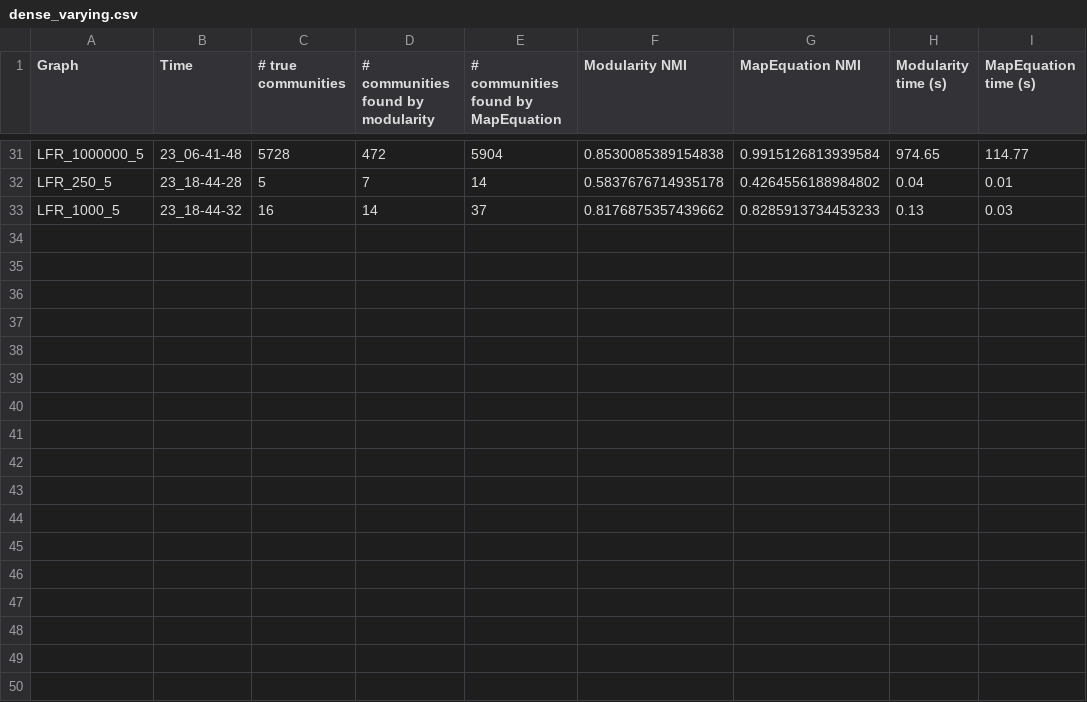
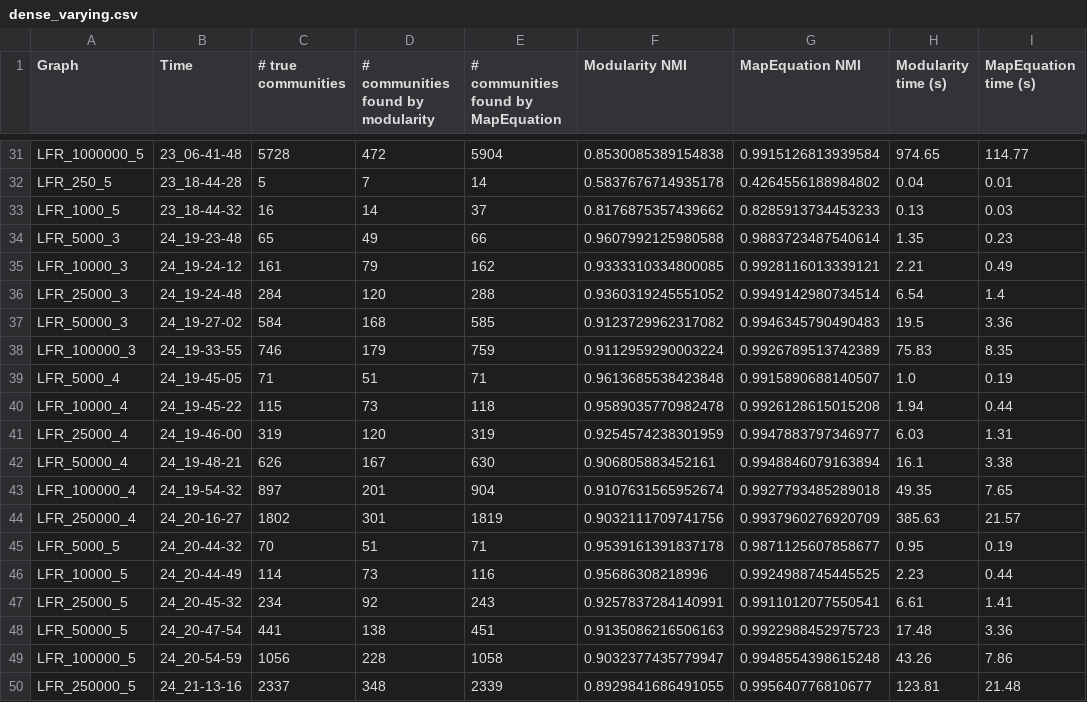
Before and after one commit to Aed3r/NSTermPaper, a CSV file: Results/dense_varying.csv, drawn as a sheet; only a part is shown, gaps mark what is left out; the diff names each change by its address in the sheet, - before the commit and + after, or states it on an @@ line.

```diff
--- a/Results/dense_varying.csv
+++ b/Results/dense_varying.csv
+row 34: LFR_5000_3 | 24_19-23-48 | 65 | 49 | 66 | 0.9607992125980588 | 0.9883723487540614 | 1.35 | 0.23
+row 35: LFR_10000_3 | 24_19-24-12 | 161 | 79 | 162 | 0.9333310334800085 | 0.9928116013339121 | 2.21 | 0.49
+row 36: LFR_25000_3 | 24_19-24-48 | 284 | 120 | 288 | 0.9360319245551052 | 0.9949142980734514 | 6.54 | 1.4
+row 37: LFR_50000_3 | 24_19-27-02 | 584 | 168 | 585 | 0.9123729962317082 | 0.9946345790490483 | 19.5 | 3.36
+row 38: LFR_100000_3 | 24_19-33-55 | 746 | 179 | 759 | 0.9112959290003224 | 0.9926789513742389 | 75.83 | 8.35
+row 39: LFR_5000_4 | 24_19-45-05 | 71 | 51 | 71 | 0.9613685538423848 | 0.9915890688140507 | 1.0 | 0.19
+row 40: LFR_10000_4 | 24_19-45-22 | 115 | 73 | 118 | 0.9589035770982478 | 0.9926128615015208 | 1.94 | 0.44
+row 41: LFR_25000_4 | 24_19-46-00 | 319 | 120 | 319 | 0.9254574238301959 | 0.9947883797346977 | 6.03 | 1.31
+row 42: LFR_50000_4 | 24_19-48-21 | 626 | 167 | 630 | 0.906805883452161 | 0.9948846079163894 | 16.1 | 3.38
+row 43: LFR_100000_4 | 24_19-54-32 | 897 | 201 | 904 | 0.9107631565952674 | 0.9927793485289018 | 49.35 | 7.65
+row 44: LFR_250000_4 | 24_20-16-27 | 1802 | 301 | 1819 | 0.9032111709741756 | 0.9937960276920709 | 385.63 | 21.57
+row 45: LFR_5000_5 | 24_20-44-32 | 70 | 51 | 71 | 0.9539161391837178 | 0.9871125607858677 | 0.95 | 0.19
+row 46: LFR_10000_5 | 24_20-44-49 | 114 | 73 | 116 | 0.95686308218996 | 0.9924988745445525 | 2.23 | 0.44
+row 47: LFR_25000_5 | 24_20-45-32 | 234 | 92 | 243 | 0.9257837284140991 | 0.9911012077550541 | 6.61 | 1.41
+row 48: LFR_50000_5 | 24_20-47-54 | 441 | 138 | 451 | 0.9135086216506163 | 0.9922988452975723 | 17.48 | 3.36
+row 49: LFR_100000_5 | 24_20-54-59 | 1056 | 228 | 1058 | 0.9032377435779947 | 0.9948554398615248 | 43.26 | 7.86
+row 50: LFR_250000_5 | 24_21-13-16 | 2337 | 348 | 2339 | 0.8929841686491055 | 0.995640776810677 | 123.81 | 21.48
```
Also changed, not shown: Results/dense_disconnected.csv, Results/dense_interconnected.csv, 21 other files.
